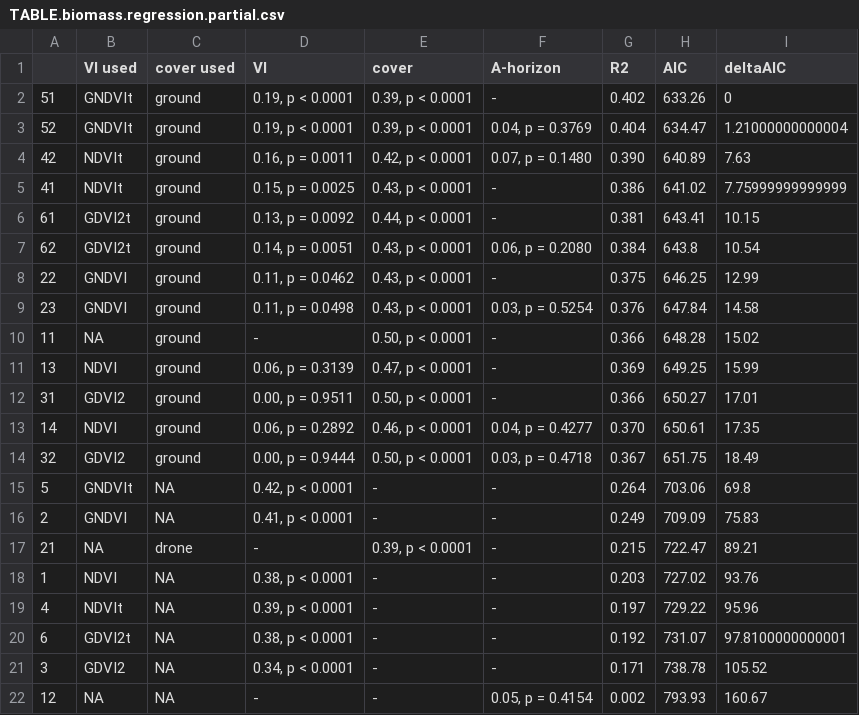
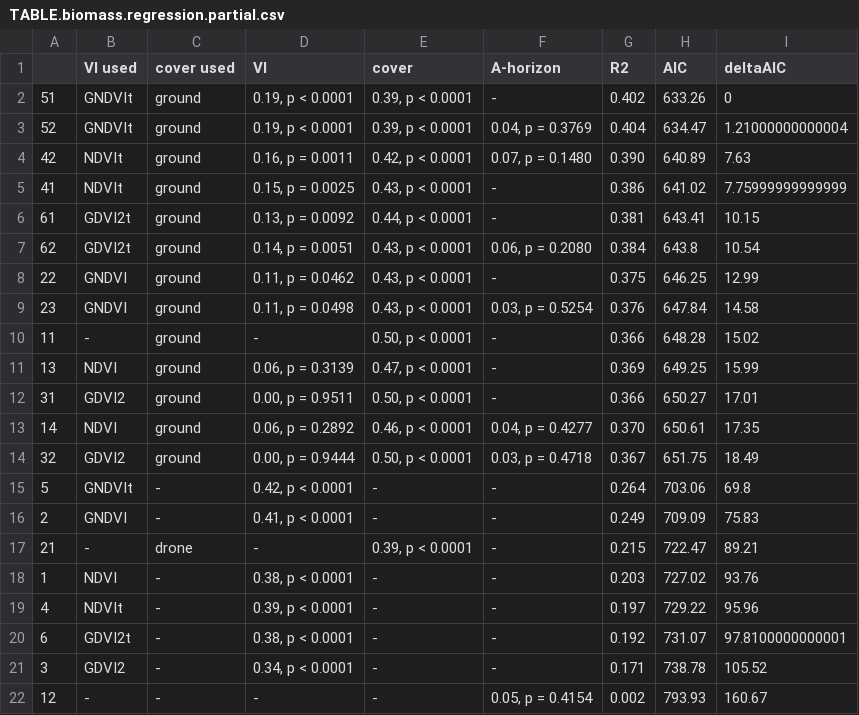
Before and after one commit to andrew-hipp/prairie-biomass-2018, a CSV file: OUT/TABLE.biomass.regression.partial.csv, drawn as a sheet.

```diff
--- a/OUT/TABLE.biomass.regression.partial.csv
+++ b/OUT/TABLE.biomass.regression.partial.csv
@@ -9,3 +9,3 @@
 "23","GNDVI","ground","0.11, p = 0.0498","0.43, p < 0.0001","0.03, p = 0.5254","0.376",647.84,14.58
-"11",NA,"ground","-","0.50, p < 0.0001","-","0.366",648.28,15.02
+"11","-","ground","-","0.50, p < 0.0001","-","0.366",648.28,15.02
 "13","NDVI","ground","0.06, p = 0.3139","0.47, p < 0.0001","-","0.369",649.25,15.99
@@ -14,9 +14,9 @@
 "32","GDVI2","ground","0.00, p = 0.9444","0.50, p < 0.0001","0.03, p = 0.4718","0.367",651.75,18.49
-"5","GNDVIt",NA,"0.42, p < 0.0001","-","-","0.264",703.06,69.8
-"2","GNDVI",NA,"0.41, p < 0.0001","-","-","0.249",709.09,75.83
-"21",NA,"drone","-","0.39, p < 0.0001","-","0.215",722.47,89.21
-"1","NDVI",NA,"0.38, p < 0.0001","-","-","0.203",727.02,93.76
-"4","NDVIt",NA,"0.39, p < 0.0001","-","-","0.197",729.22,95.96
-"6","GDVI2t",NA,"0.38, p < 0.0001","-","-","0.192",731.07,97.8100000000001
-"3","GDVI2",NA,"0.34, p < 0.0001","-","-","0.171",738.78,105.52
-"12",NA,NA,"-","-","0.05, p = 0.4154","0.002",793.93,160.67
+"5","GNDVIt","-","0.42, p < 0.0001","-","-","0.264",703.06,69.8
+"2","GNDVI","-","0.41, p < 0.0001","-","-","0.249",709.09,75.83
+"21","-","drone","-","0.39, p < 0.0001","-","0.215",722.47,89.21
+"1","NDVI","-","0.38, p < 0.0001","-","-","0.203",727.02,93.76
+"4","NDVIt","-","0.39, p < 0.0001","-","-","0.197",729.22,95.96
+"6","GDVI2t","-","0.38, p < 0.0001","-","-","0.192",731.07,97.8100000000001
+"3","GDVI2","-","0.34, p < 0.0001","-","-","0.171",738.78,105.52
+"12","-","-","-","-","0.05, p = 0.4154","0.002",793.93,160.67
```
Also changed, not shown: OUT/TABLE.biomass.regression.full.csv, OUT/TABLE.coverdrone.regression.csv, 1 other file.
